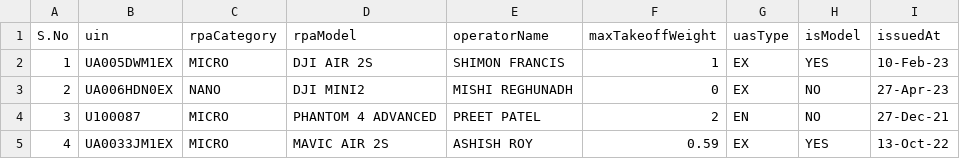
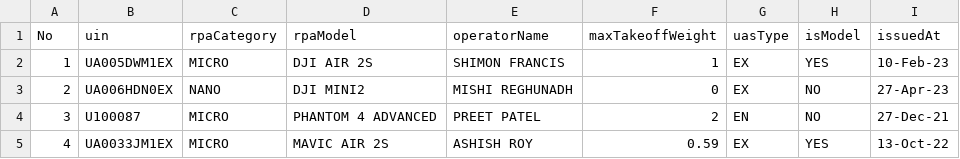
Before and after one commit to SundaresanN/PMU, a CSV file: uin_csv.csv, drawn as a sheet; only a part is shown.

Commit message:
Update uin_csv.csv

```diff
--- a/uin_csv.csv
+++ b/uin_csv.csv
@@ -1,2 +1,2 @@
-S.No,uin,rpaCategory,rpaModel,operatorName,maxTakeoffWeight,uasType,isModel,issuedAt
+No,uin,rpaCategory,rpaModel,operatorName,maxTakeoffWeight,uasType,isModel,issuedAt
 1,UA005DWM1EX,MICRO,DJI AIR 2S,SHIMON FRANCIS,1,EX,YES,10-Feb-23
```
